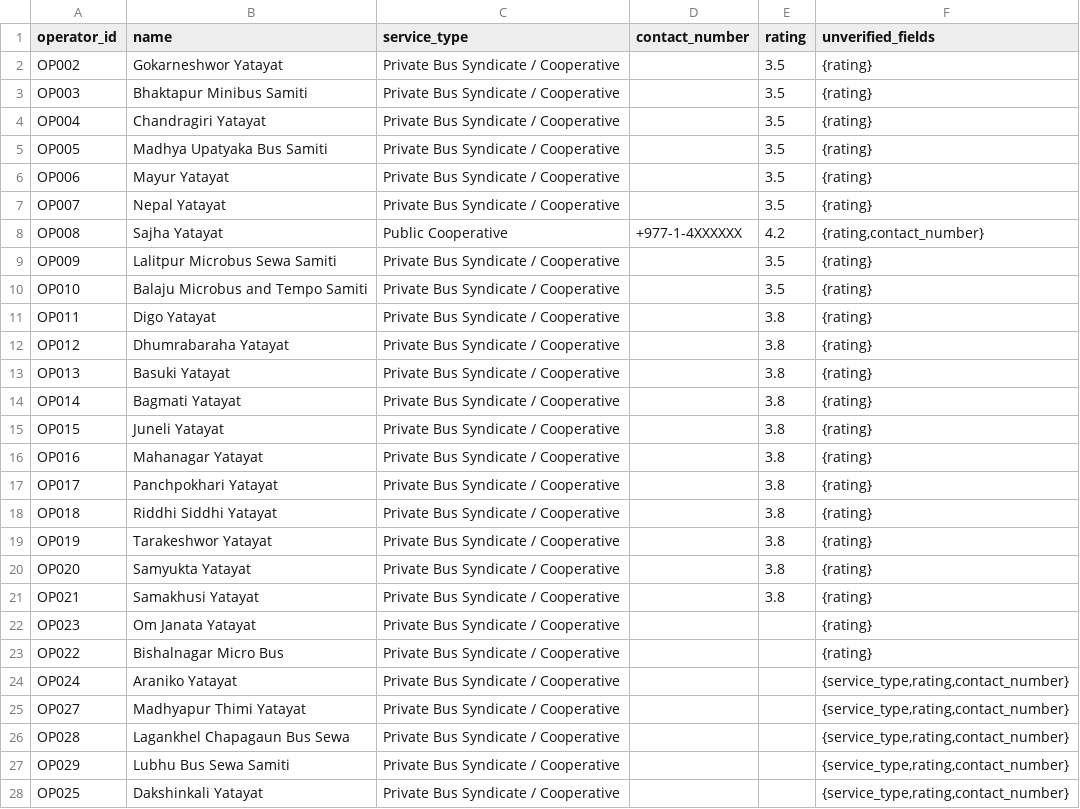
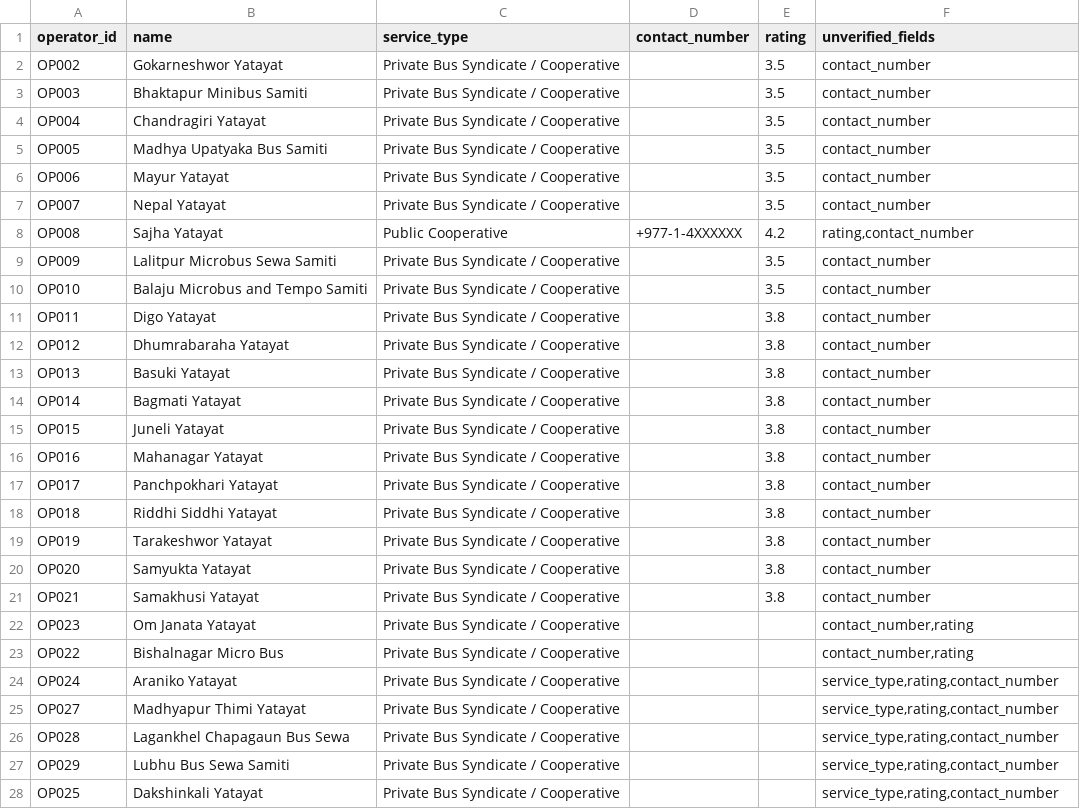
Before and after one commit to dineshbhatta012/minor-project-BE, a CSV file: data/processed/operators_clean.csv, drawn as a sheet; only a part is shown; the diff covers the shown part only.

```diff
--- a/data/processed/operators_clean.csv
+++ b/data/processed/operators_clean.csv
@@ -1,28 +1,28 @@
 operator_id,name,service_type,contact_number,rating,unverified_fields
-OP002,Gokarneshwor Yatayat,Private Bus Syndicate / Cooperative,,3.5,{rating}
-OP003,Bhaktapur Minibus Samiti,Private Bus Syndicate / Cooperative,,3.5,{rating}
-OP004,Chandragiri Yatayat,Private Bus Syndicate / Cooperative,,3.5,{rating}
-OP005,Madhya Upatyaka Bus Samiti,Private Bus Syndicate / Cooperative,,3.5,{rating}
-OP006,Mayur Yatayat,Private Bus Syndicate / Cooperative,,3.5,{rating}
-OP007,Nepal Yatayat,Private Bus Syndicate / Cooperative,,3.5,{rating}
-OP008,Sajha Yatayat,Public Cooperative,+977-1-4XXXXXX,4.2,"{rating,contact_number}"
-OP009,Lalitpur Microbus Sewa Samiti,Private Bus Syndicate / Cooperative,,3.5,{rating}
-OP010,Balaju Microbus and Tempo Samiti,Private Bus Syndicate / Cooperative,,3.5,{rating}
-OP011,Digo Yatayat,Private Bus Syndicate / Cooperative,,3.8,{rating}
-OP012,Dhumrabaraha Yatayat,Private Bus Syndicate / Cooperative,,3.8,{rating}
-OP013,Basuki Yatayat,Private Bus Syndicate / Cooperative,,3.8,{rating}
-OP014,Bagmati Yatayat,Private Bus Syndicate / Cooperative,,3.8,{rating}
-OP015,Juneli Yatayat,Private Bus Syndicate / Cooperative,,3.8,{rating}
-OP016,Mahanagar Yatayat,Private Bus Syndicate / Cooperative,,3.8,{rating}
-OP017,Panchpokhari Yatayat,Private Bus Syndicate / Cooperative,,3.8,{rating}
-OP018,Riddhi Siddhi Yatayat,Private Bus Syndicate / Cooperative,,3.8,{rating}
-OP019,Tarakeshwor Yatayat,Private Bus Syndicate / Cooperative,,3.8,{rating}
-OP020,Samyukta Yatayat,Private Bus Syndicate / Cooperative,,3.8,{rating}
-OP021,Samakhusi Yatayat,Private Bus Syndicate / Cooperative,,3.8,{rating}
-OP023,Om Janata Yatayat,Private Bus Syndicate / Cooperative,,,{rating}
-OP022,Bishalnagar Micro Bus,Private Bus Syndicate / Cooperative,,,{rating}
-OP024,Araniko Yatayat,Private Bus Syndicate / Cooperative,,,"{service_type,rating,contact_number}"
-OP027,Madhyapur Thimi Yatayat,Private Bus Syndicate / Cooperative,,,"{service_type,rating,contact_number}"
-OP028,Lagankhel Chapagaun Bus Sewa,Private Bus Syndicate / Cooperative,,,"{service_type,rating,contact_number}"
-OP029,Lubhu Bus Sewa Samiti,Private Bus Syndicate / Cooperative,,,"{service_type,rating,contact_number}"
-OP025,Dakshinkali Yatayat,Private Bus Syndicate / Cooperative,,,"{service_type,rating,contact_number}"
+OP002,Gokarneshwor Yatayat,Private Bus Syndicate / Cooperative,,3.5,contact_number
+OP003,Bhaktapur Minibus Samiti,Private Bus Syndicate / Cooperative,,3.5,contact_number
+OP004,Chandragiri Yatayat,Private Bus Syndicate / Cooperative,,3.5,contact_number
+OP005,Madhya Upatyaka Bus Samiti,Private Bus Syndicate / Cooperative,,3.5,contact_number
+OP006,Mayur Yatayat,Private Bus Syndicate / Cooperative,,3.5,contact_number
+OP007,Nepal Yatayat,Private Bus Syndicate / Cooperative,,3.5,contact_number
+OP008,Sajha Yatayat,Public Cooperative,+977-1-4XXXXXX,4.2,"rating,contact_number"
+OP009,Lalitpur Microbus Sewa Samiti,Private Bus Syndicate / Cooperative,,3.5,contact_number
+OP010,Balaju Microbus and Tempo Samiti,Private Bus Syndicate / Cooperative,,3.5,contact_number
+OP011,Digo Yatayat,Private Bus Syndicate / Cooperative,,3.8,contact_number
+OP012,Dhumrabaraha Yatayat,Private Bus Syndicate / Cooperative,,3.8,contact_number
+OP013,Basuki Yatayat,Private Bus Syndicate / Cooperative,,3.8,contact_number
+OP014,Bagmati Yatayat,Private Bus Syndicate / Cooperative,,3.8,contact_number
+OP015,Juneli Yatayat,Private Bus Syndicate / Cooperative,,3.8,contact_number
+OP016,Mahanagar Yatayat,Private Bus Syndicate / Cooperative,,3.8,contact_number
+OP017,Panchpokhari Yatayat,Private Bus Syndicate / Cooperative,,3.8,contact_number
+OP018,Riddhi Siddhi Yatayat,Private Bus Syndicate / Cooperative,,3.8,contact_number
+OP019,Tarakeshwor Yatayat,Private Bus Syndicate / Cooperative,,3.8,contact_number
+OP020,Samyukta Yatayat,Private Bus Syndicate / Cooperative,,3.8,contact_number
+OP021,Samakhusi Yatayat,Private Bus Syndicate / Cooperative,,3.8,contact_number
+OP023,Om Janata Yatayat,Private Bus Syndicate / Cooperative,,,"contact_number,rating"
+OP022,Bishalnagar Micro Bus,Private Bus Syndicate / Cooperative,,,"contact_number,rating"
+OP024,Araniko Yatayat,Private Bus Syndicate / Cooperative,,,"service_type,rating,contact_number"
+OP027,Madhyapur Thimi Yatayat,Private Bus Syndicate / Cooperative,,,"service_type,rating,contact_number"
+OP028,Lagankhel Chapagaun Bus Sewa,Private Bus Syndicate / Cooperative,,,"service_type,rating,contact_number"
+OP029,Lubhu Bus Sewa Samiti,Private Bus Syndicate / Cooperative,,,"service_type,rating,contact_number"
+OP025,Dakshinkali Yatayat,Private Bus Syndicate / Cooperative,,,"service_type,rating,contact_number"
```
Also changed, not shown: 1 added row and 1 edited cell elsewhere in this file, data/processed/stops_clean.csv, data/raw/operators.csv, 28 other files.
